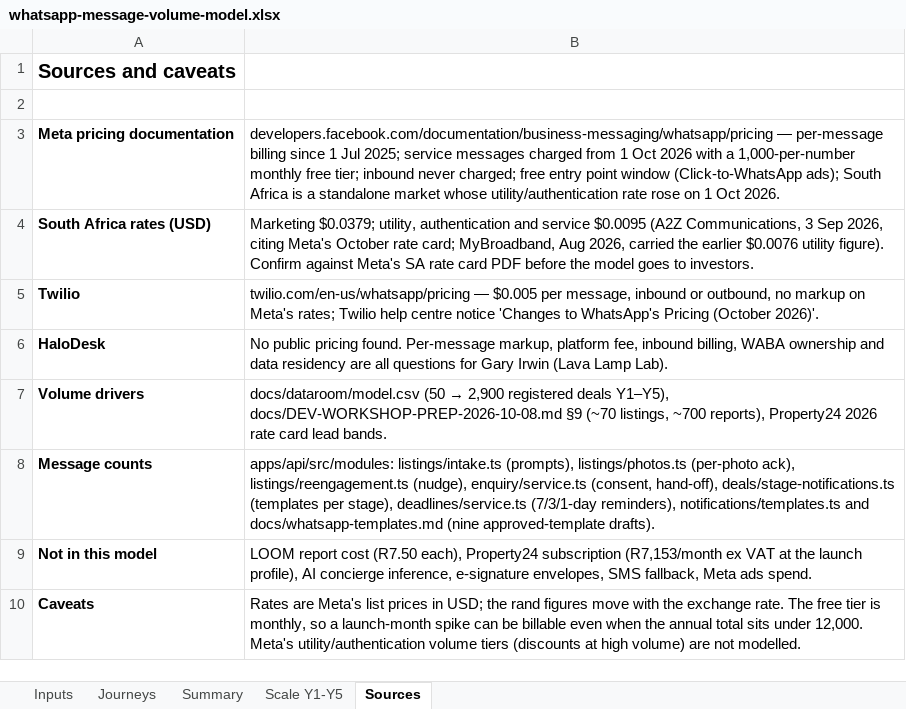
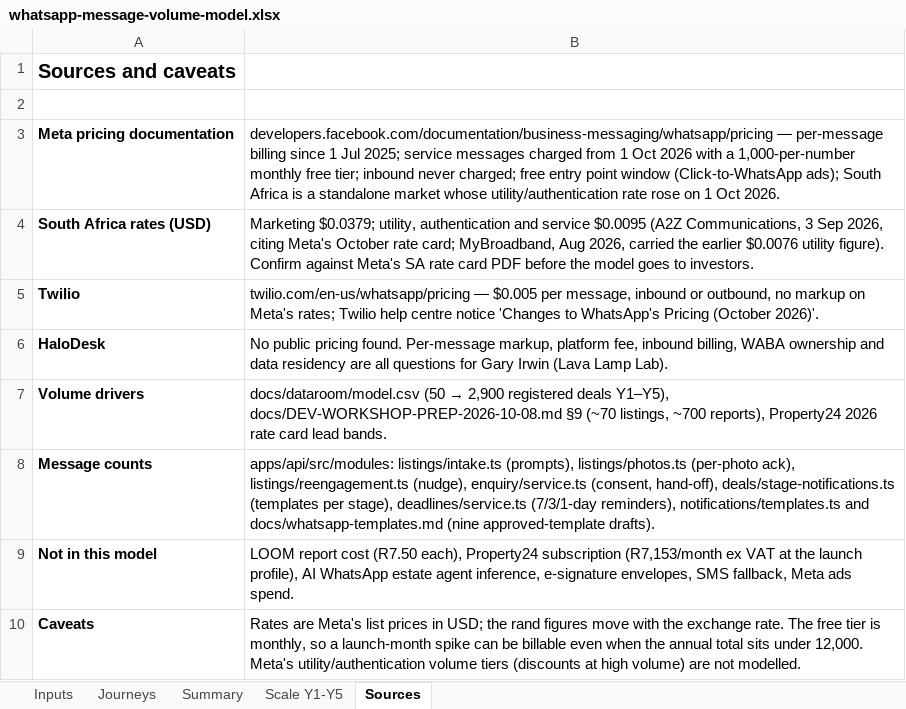
Before and after one commit to getluckyjo/SoldDirect, an Excel workbook: docs/whatsapp-message-volume-model.xlsx, sheet Sources, drawn as a sheet; values as stored, in another font and other column widths than the file's, no borders; the diff names each change by its address in the sheet, - before the commit and + after, or states it on an @@ line.

```diff
--- a/docs/whatsapp-message-volume-model.xlsx (sheet Sources)
+++ b/docs/whatsapp-message-volume-model.xlsx (sheet Sources)
-B9: …profile), AI concierge inference, e-signature…
+B9: …profile), AI WhatsApp estate agent inference, e-signature…
```
Also changed, not shown: sheet Journeys, sheet Inputs, 47 other files.
